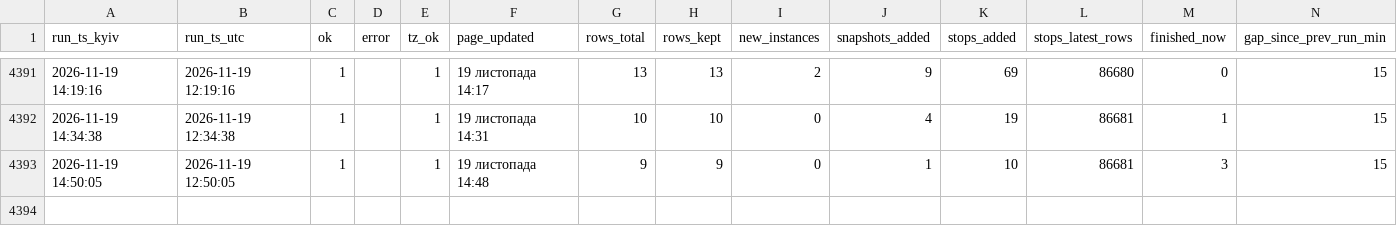
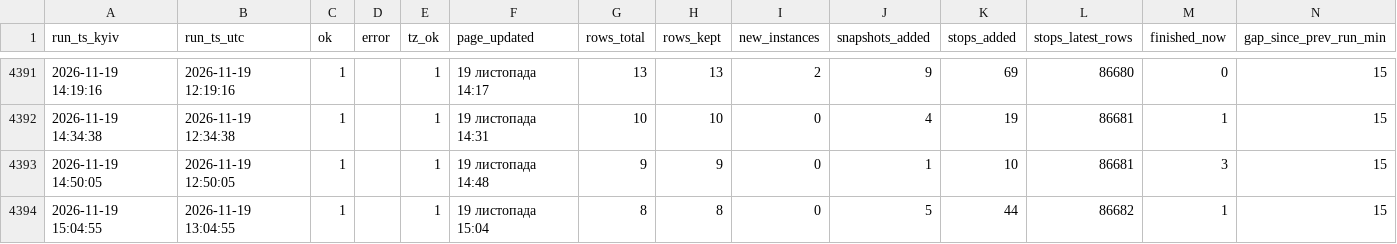
Before and after one commit to bratxja-cmd/UZ-delays, a CSV file: data/run_log.csv, drawn as a sheet; only a part is shown, gaps mark what is left out.

```diff
--- a/data/run_log.csv
+++ b/data/run_log.csv
@@ -4393 +4393,2 @@
 2026-11-19 14:50:05,2026-11-19 12:50:05,1,,1,19 листопада 14:48,9,9,0,1,10,86681,3,15
+2026-11-19 15:04:55,2026-11-19 13:04:55,1,,1,19 листопада 15:04,8,8,0,5,44,86682,1,15
```
Also changed, not shown: 5 other files.
